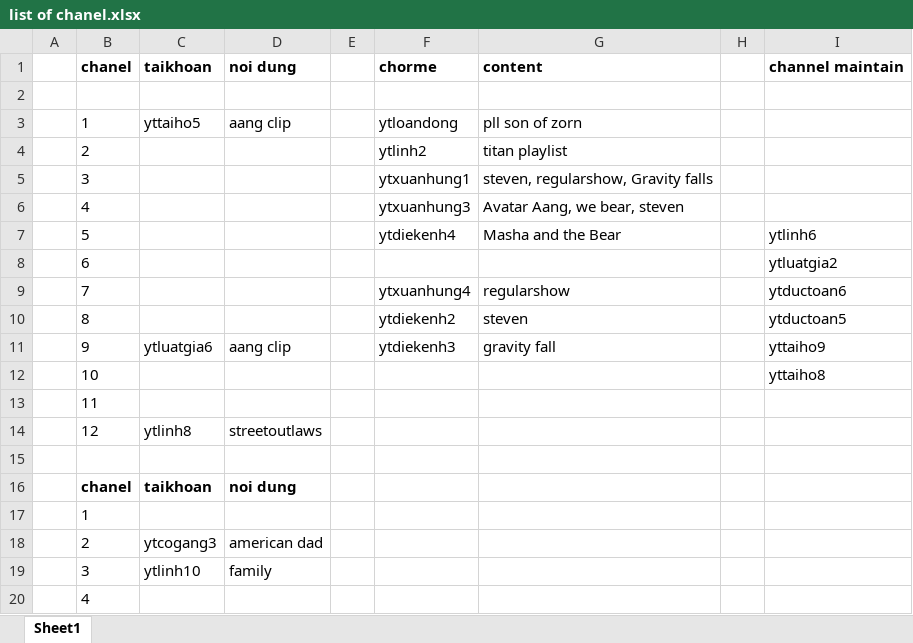
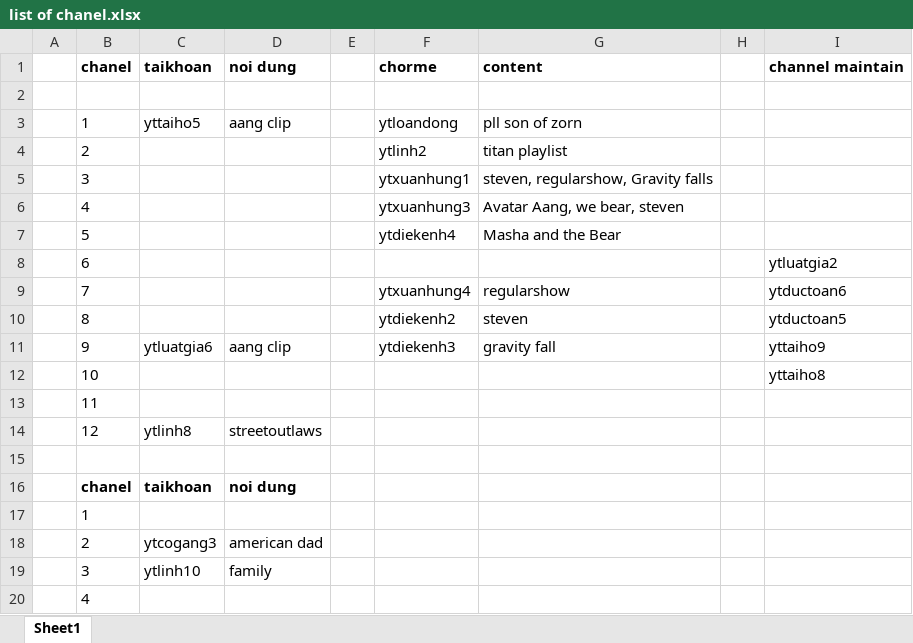
Before and after one commit to kiendong/youtube, an Excel workbook: list of chanel.xlsx, sheet Sheet1, drawn as a sheet; values as stored, in another font and other column widths than the file's, no borders; the diff names each change by its address in the sheet, - before the commit and + after, or states it on an @@ line.

```diff
--- a/list of chanel.xlsx (sheet Sheet1)
+++ b/list of chanel.xlsx (sheet Sheet1)
-I7: ytlinh6
+I7: (empty)
```
